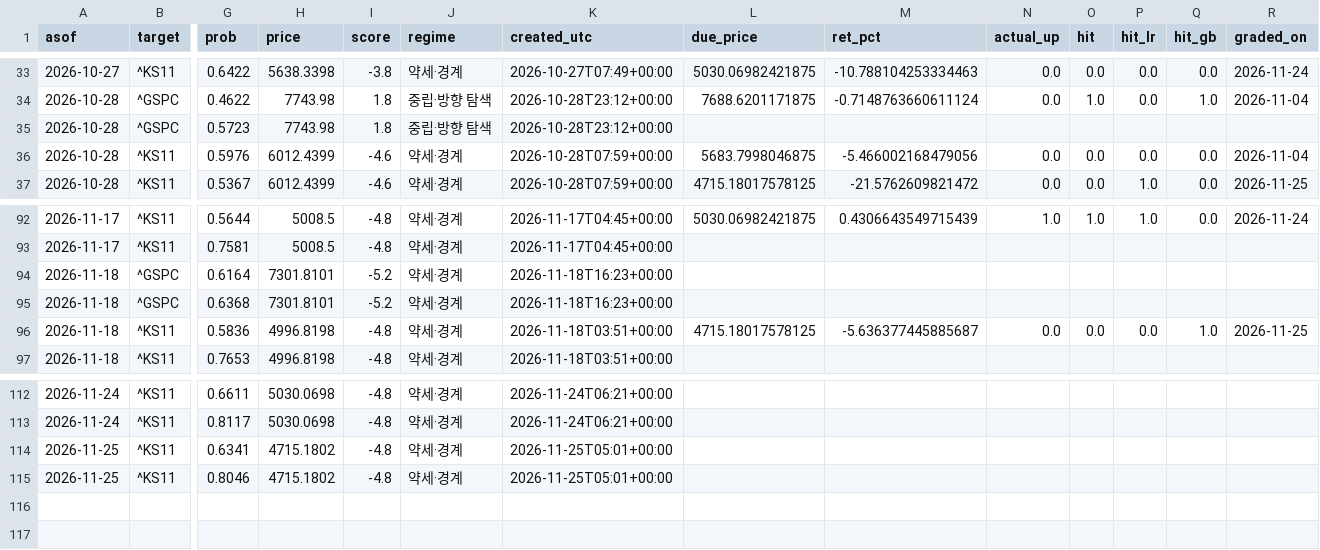
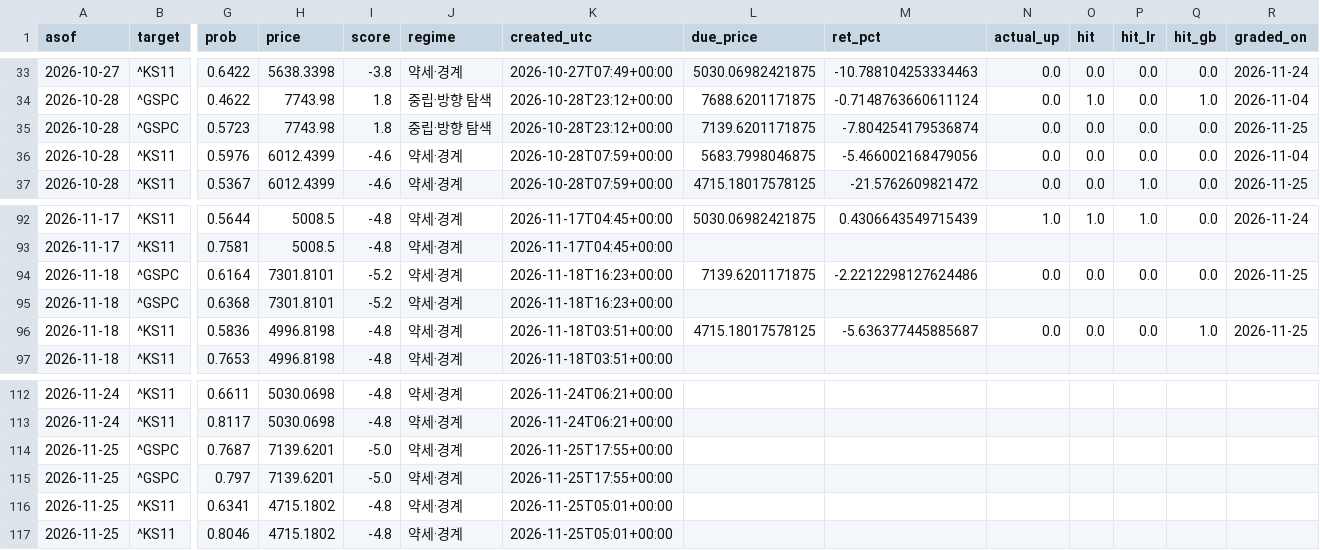
Before and after one commit to dobakinn-9/MKFlow, a CSV file: market-flow/data/predictions.csv, drawn as a sheet; only a part is shown, gaps mark what is left out; rows hold the shown columns only; the diff names each change by its address in the sheet, - before the commit and + after, or states it on an @@ line.

```diff
--- a/market-flow/data/predictions.csv
+++ b/market-flow/data/predictions.csv
-L35 (due_price): (empty)
+L35 (due_price): 7139.6201171875
-M35 (ret_pct): (empty)
+M35 (ret_pct): -7.804254179536874
-N35 (actual_up): (empty)
+N35 (actual_up): 0.0
-O35 (hit): (empty)
+O35 (hit): 0.0
-P35 (hit_lr): (empty)
+P35 (hit_lr): 0.0
-Q35 (hit_gb): (empty)
+Q35 (hit_gb): 0.0
-R35 (graded_on): (empty)
+R35 (graded_on): 2026-11-25
-L94 (due_price): (empty)
+L94 (due_price): 7139.6201171875
-M94 (ret_pct): (empty)
+M94 (ret_pct): -2.2212298127624486
-N94 (actual_up): (empty)
+N94 (actual_up): 0.0
-O94 (hit): (empty)
+O94 (hit): 0.0
-P94 (hit_lr): (empty)
+P94 (hit_lr): 0.0
-Q94 (hit_gb): (empty)
+Q94 (hit_gb): 0.0
-R94 (graded_on): (empty)
+R94 (graded_on): 2026-11-25
+row 114: 2026-11-25 | ^GSPC | 0.7687 | 7139.6201 | -5.0 | 약세·경계 | 2026-11-25T17:55+00:00
+row 115: 2026-11-25 | ^GSPC | 0.797 | 7139.6201 | -5.0 | 약세·경계 | 2026-11-25T17:55+00:00
```
